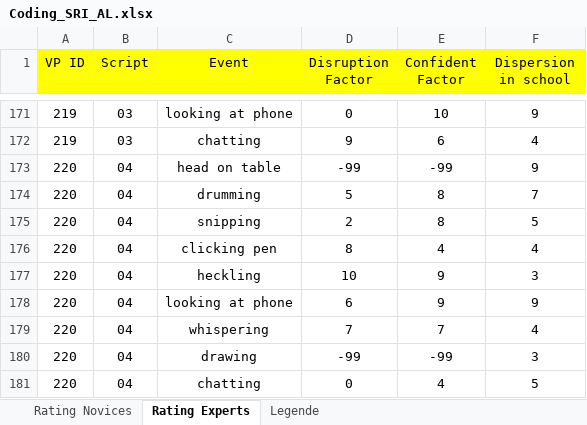
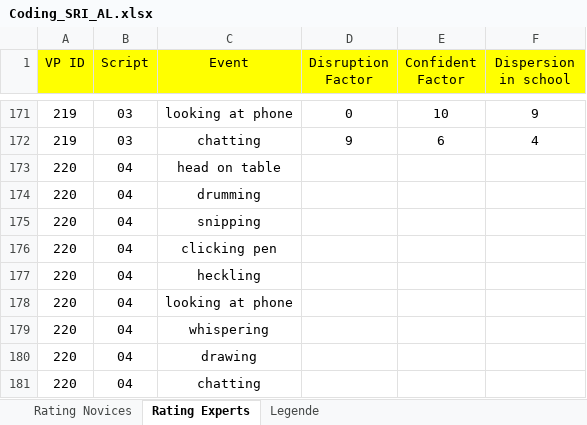
Before and after one commit to MandyKlatt/Mandy-PhD, an Excel workbook: 01_studies/01_Laborstudie ProVisioNET/SRI/Coding_SRI_AL.xlsx, sheet Rating Experts, drawn as a sheet; only a part is shown, gaps mark what is left out; values as stored, in another font and other column widths than the file's, no borders; the diff names each change by its address in the sheet, - before the commit and + after, or states it on an @@ line.

Commit message:
Update Coding_SRI_AL.xlsx

```diff
--- a/01_studies/01_Laborstudie ProVisioNET/SRI/Coding_SRI_AL.xlsx (sheet Rating Experts)
+++ b/01_studies/01_Laborstudie ProVisioNET/SRI/Coding_SRI_AL.xlsx (sheet Rating Experts)
-D173 (Disruption Factor): -99
+D173 (Disruption Factor): (empty)
-E173 (Confident Factor): -99
+E173 (Confident Factor): (empty)
-F173 (Dispersion in school): 9
+F173 (Dispersion in school): (empty)
-D174 (Disruption Factor): 5
+D174 (Disruption Factor): (empty)
-E174:E175 (Confident Factor): 8
+E174:E175 (Confident Factor): (empty)
-F174 (Dispersion in school): 7
+F174 (Dispersion in school): (empty)
-D175 (Disruption Factor): 2
+D175 (Disruption Factor): (empty)
-F175 (Dispersion in school): 5
+F175 (Dispersion in school): (empty)
-D176 (Disruption Factor): 8
+D176 (Disruption Factor): (empty)
-E176 (Confident Factor): 4
+E176 (Confident Factor): (empty)
-F176 (Dispersion in school): 4
+F176 (Dispersion in school): (empty)
-D177 (Disruption Factor): 10
+D177 (Disruption Factor): (empty)
-E177:E178 (Confident Factor): 9
+E177:E178 (Confident Factor): (empty)
-F177 (Dispersion in school): 3
+F177 (Dispersion in school): (empty)
-D178 (Disruption Factor): 6
+D178 (Disruption Factor): (empty)
-F178 (Dispersion in school): 9
+F178 (Dispersion in school): (empty)
-D179 (Disruption Factor): 7
+D179 (Disruption Factor): (empty)
-E179 (Confident Factor): 7
+E179 (Confident Factor): (empty)
-F179 (Dispersion in school): 4
+F179 (Dispersion in school): (empty)
-D180 (Disruption Factor): -99
+D180 (Disruption Factor): (empty)
-E180 (Confident Factor): -99
+E180 (Confident Factor): (empty)
-F180 (Dispersion in school): 3
+F180 (Dispersion in school): (empty)
-D181 (Disruption Factor): 0
+D181 (Disruption Factor): (empty)
-E181 (Confident Factor): 4
+E181 (Confident Factor): (empty)
-F181 (Dispersion in school): 5
+F181 (Dispersion in school): (empty)
```
